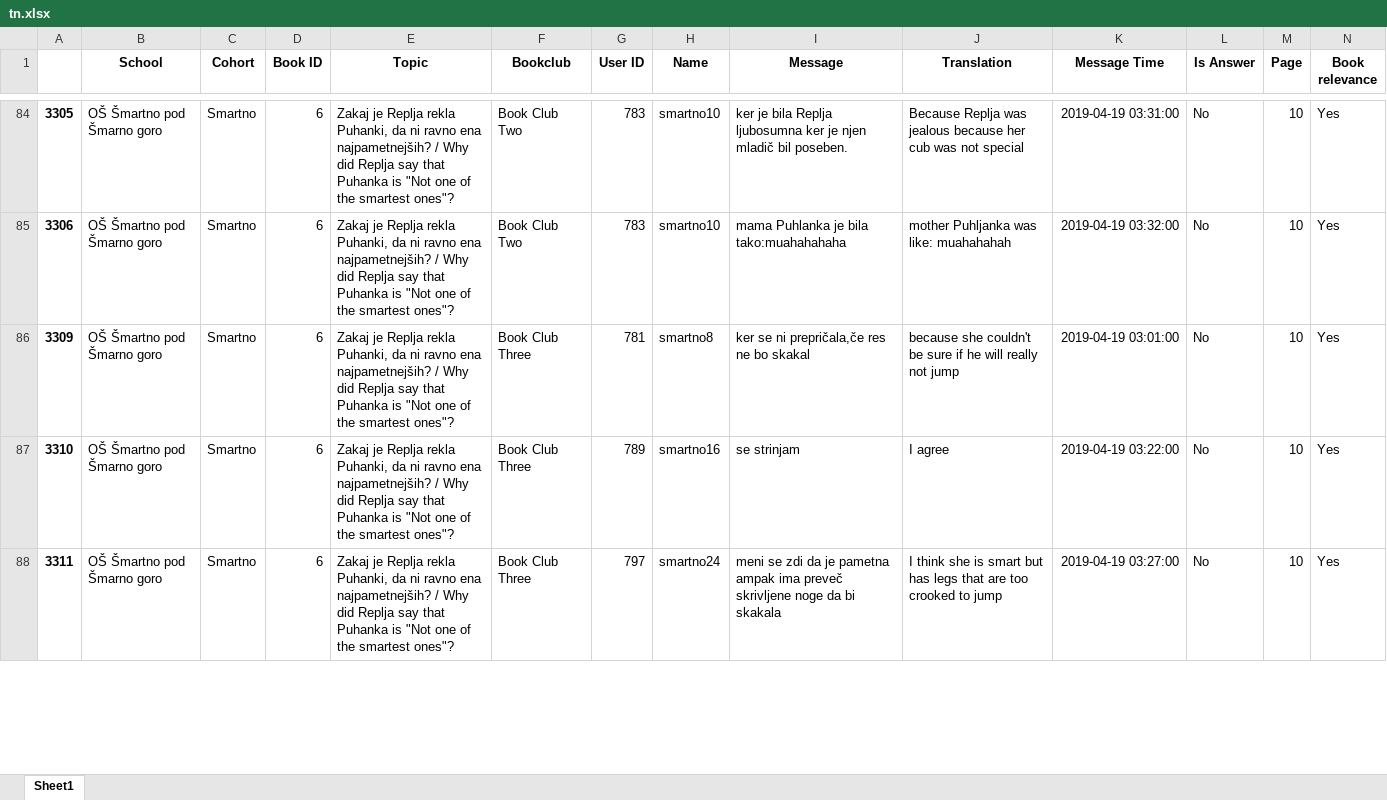
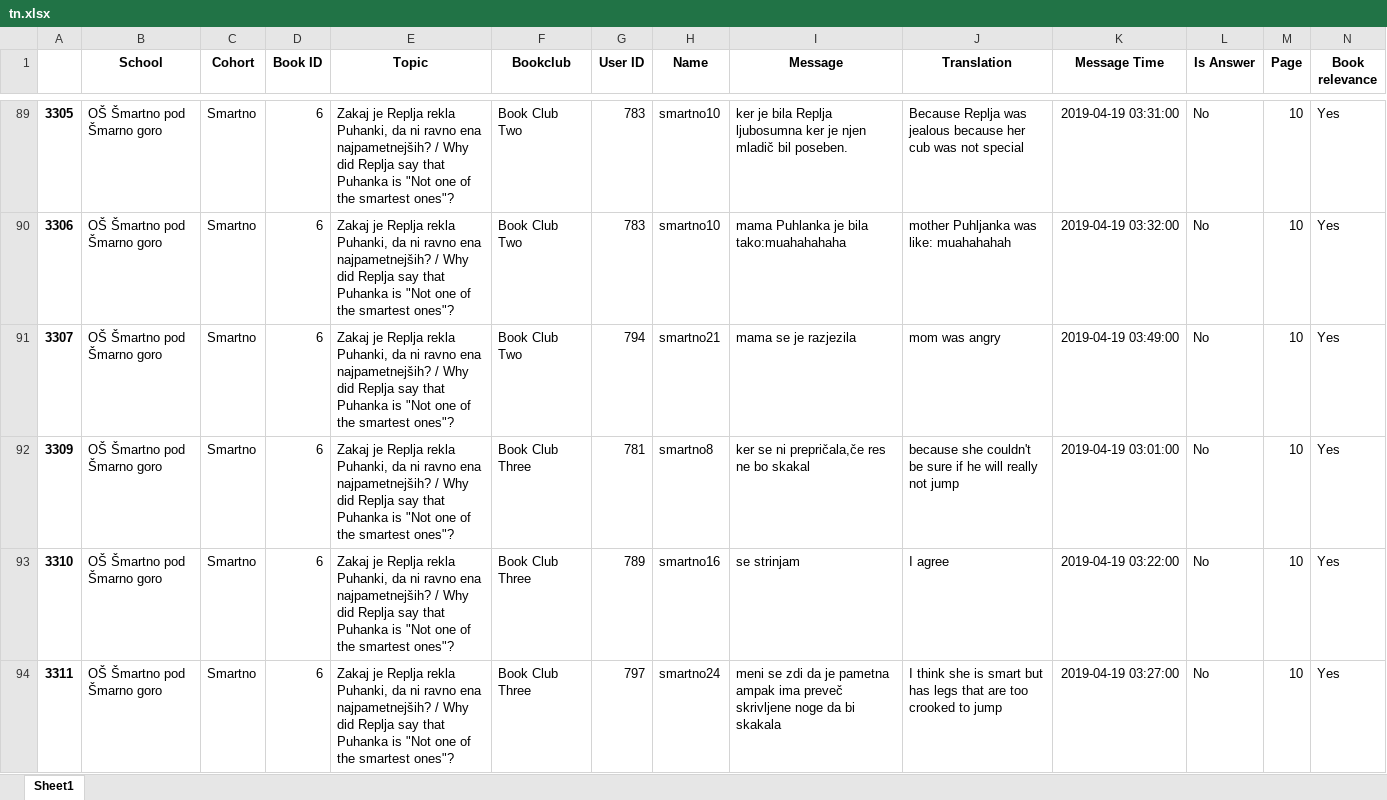
Before and after one commit to jernejvivod/nlp-course-project, an Excel workbook: results/tn.xlsx, sheet Sheet1, drawn as a sheet; only a part is shown, gaps mark what is left out; values as stored, in another font and other column widths than the file's, no borders; rows hold the shown columns only; the diff covers the shown part only; the diff names each change by its address in the sheet, - before the commit and + after, or states it on an @@ line.

```diff
--- a/results/tn.xlsx (sheet Sheet1)
+++ b/results/tn.xlsx (sheet Sheet1)
+row 91: 3307 | OŠ Šmartno pod Šmarno goro | Smartno | 6 | Zakaj je Replja rekla Puhanki, da ni ravno ena najpametnejših? / Why did Replja say that Puhanka is "Not one of the smartest ones"? | Book Club Two | 794 | smartno21 | mama se je razjezila | mom was angry | 2019-04-19 03:49:00 | No | 10 | Yes
```
Also changed, not shown: 7 added rows and 3 removed rows elsewhere in this sheet, results/fn.xlsx, results/fp.xlsx, 8 other files.
